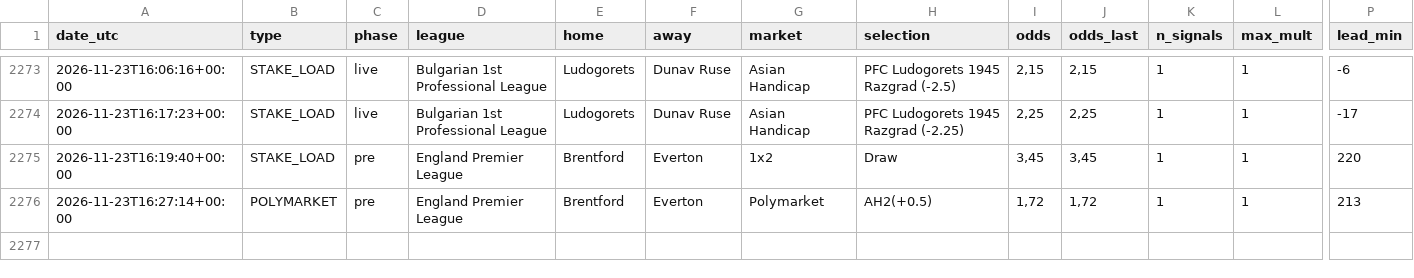
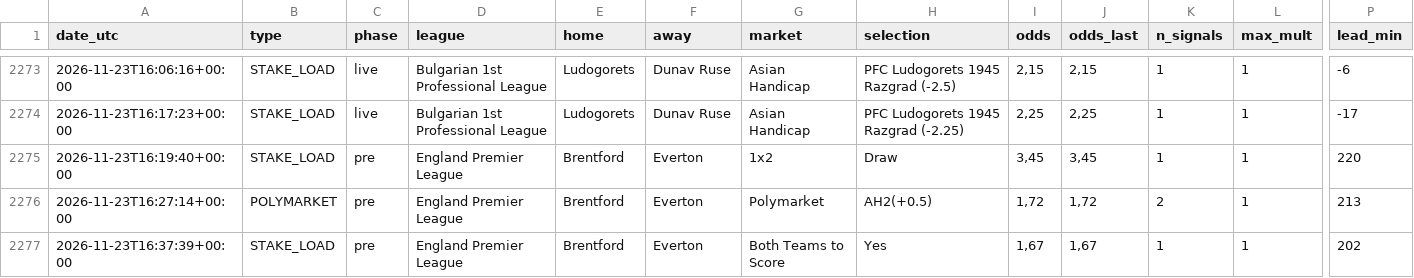
Before and after one commit to nunovinhas-creator/goal-roi, a CSV file: docs/bets.csv, drawn as a sheet; only a part is shown, gaps mark what is left out; rows hold the shown columns only; the diff names each change by its address in the sheet, - before the commit and + after, or states it on an @@ line.

```diff
--- a/docs/bets.csv
+++ b/docs/bets.csv
-K2276 (n_signals): 1
+K2276 (n_signals): 2
+row 2277: 2026-11-23T16:37:39+00:00 | STAKE_LOAD | pre | England Premier League | Brentford | Everton | Both Teams to Score | Yes | 1,67 | 1,67 | 1 | 1 | 202
```
Also changed, not shown: 4 other files.
